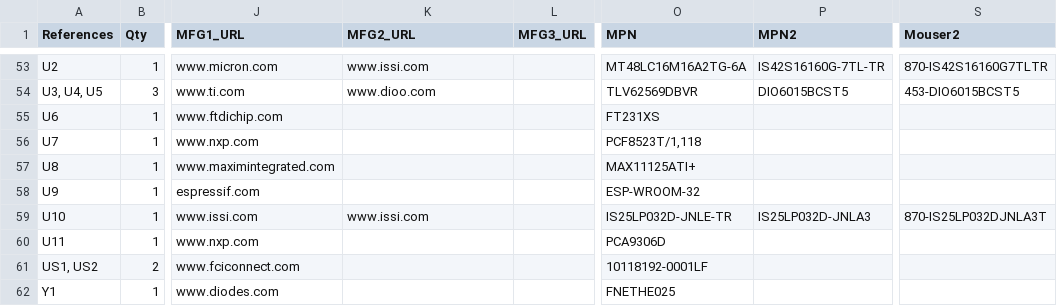
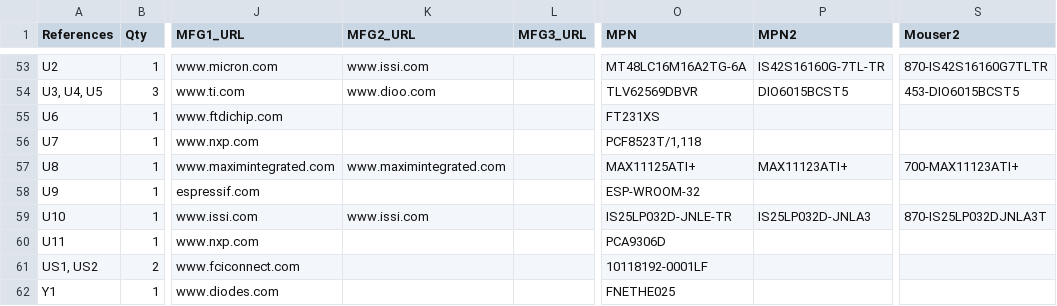
Before and after one commit to emard/ulx3s, a TSV file: 1-click-bom.tsv, drawn as a sheet; only a part is shown, gaps mark what is left out; the diff names each change by its address in the sheet, - before the commit and + after, or states it on an @@ line.

```diff
--- a/1-click-bom.tsv
+++ b/1-click-bom.tsv
-K57 (MFG2_URL): (empty)
+K57 (MFG2_URL): www.maximintegrated.com
-P57 (MPN2): (empty)
+P57 (MPN2): MAX11123ATI+
-S57 (Mouser2): (empty)
+S57 (Mouser2): 700-MAX11123ATI+
```
Also changed, not shown: doc/ulx3s_bom.csv.
